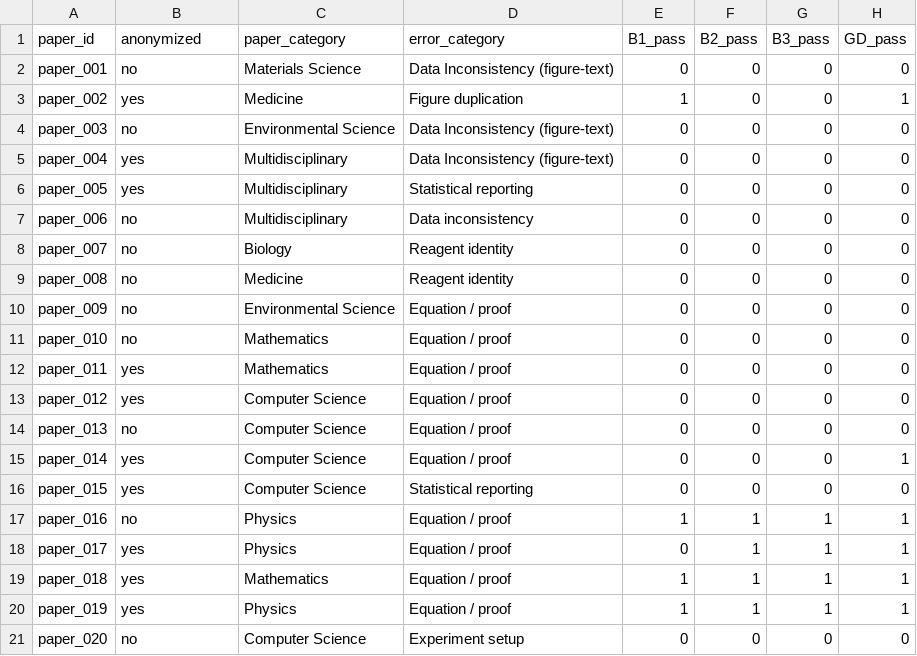
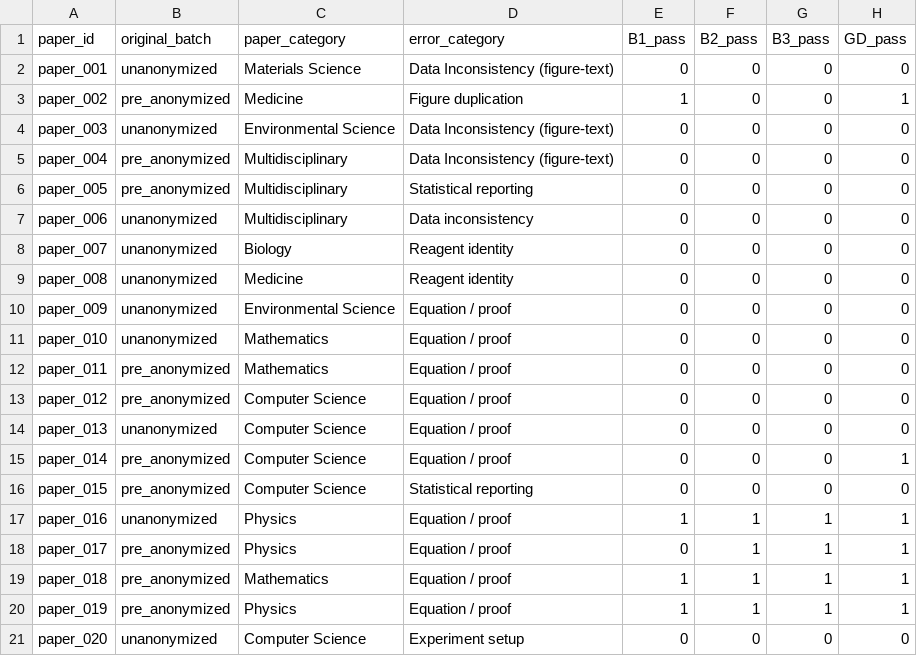
Before and after one commit to AndBrilliant/GraduatedDissentBench, a CSV file: validation/anonymization_analysis/post_fix_results.csv, drawn as a sheet.

Commit message:
fix: documentation corrections from evaluator audit
- VALIDATION.md: TP count 21 -> 19; flag paper_014 GD as disputed and
  describe GD_strict (excludes) vs GD_standard (includes) reporting.
- post_fix_results.csv: rename anonymized -> original_batch with values
  pre_anonymized / unanonymized to clarify that all current outputs
  are on anonymized text; the column tags only the originally-drawn
  batch the paper came from.

```diff
--- a/validation/anonymization_analysis/post_fix_results.csv
+++ b/validation/anonymization_analysis/post_fix_results.csv
@@ -1,21 +1,21 @@
-paper_id,anonymized,paper_category,error_category,B1_pass,B2_pass,B3_pass,GD_pass
-paper_001,no,Materials Science,Data Inconsistency (figure-text),0,0,0,0
-paper_002,yes,Medicine,Figure duplication,1,0,0,1
-paper_003,no,Environmental Science,Data Inconsistency (figure-text),0,0,0,0
-paper_004,yes,Multidisciplinary,Data Inconsistency (figure-text),0,0,0,0
-paper_005,yes,Multidisciplinary,Statistical reporting,0,0,0,0
-paper_006,no,Multidisciplinary,Data inconsistency,0,0,0,0
-paper_007,no,Biology,Reagent identity,0,0,0,0
-paper_008,no,Medicine,Reagent identity,0,0,0,0
-paper_009,no,Environmental Science,Equation / proof,0,0,0,0
-paper_010,no,Mathematics,Equation / proof,0,0,0,0
-paper_011,yes,Mathematics,Equation / proof,0,0,0,0
-paper_012,yes,Computer Science,Equation / proof,0,0,0,0
-paper_013,no,Computer Science,Equation / proof,0,0,0,0
-paper_014,yes,Computer Science,Equation / proof,0,0,0,1
-paper_015,yes,Computer Science,Statistical reporting,0,0,0,0
-paper_016,no,Physics,Equation / proof,1,1,1,1
-paper_017,yes,Physics,Equation / proof,0,1,1,1
-paper_018,yes,Mathematics,Equation / proof,1,1,1,1
-paper_019,yes,Physics,Equation / proof,1,1,1,1
-paper_020,no,Computer Science,Experiment setup,0,0,0,0
+paper_id,original_batch,paper_category,error_category,B1_pass,B2_pass,B3_pass,GD_pass
+paper_001,unanonymized,Materials Science,Data Inconsistency (figure-text),0,0,0,0
+paper_002,pre_anonymized,Medicine,Figure duplication,1,0,0,1
+paper_003,unanonymized,Environmental Science,Data Inconsistency (figure-text),0,0,0,0
+paper_004,pre_anonymized,Multidisciplinary,Data Inconsistency (figure-text),0,0,0,0
+paper_005,pre_anonymized,Multidisciplinary,Statistical reporting,0,0,0,0
+paper_006,unanonymized,Multidisciplinary,Data inconsistency,0,0,0,0
+paper_007,unanonymized,Biology,Reagent identity,0,0,0,0
+paper_008,unanonymized,Medicine,Reagent identity,0,0,0,0
+paper_009,unanonymized,Environmental Science,Equation / proof,0,0,0,0
+paper_010,unanonymized,Mathematics,Equation / proof,0,0,0,0
+paper_011,pre_anonymized,Mathematics,Equation / proof,0,0,0,0
+paper_012,pre_anonymized,Computer Science,Equation / proof,0,0,0,0
+paper_013,unanonymized,Computer Science,Equation / proof,0,0,0,0
+paper_014,pre_anonymized,Computer Science,Equation / proof,0,0,0,1
+paper_015,pre_anonymized,Computer Science,Statistical reporting,0,0,0,0
+paper_016,unanonymized,Physics,Equation / proof,1,1,1,1
+paper_017,pre_anonymized,Physics,Equation / proof,0,1,1,1
+paper_018,pre_anonymized,Mathematics,Equation / proof,1,1,1,1
+paper_019,pre_anonymized,Physics,Equation / proof,1,1,1,1
+paper_020,unanonymized,Computer Science,Experiment setup,0,0,0,0
```
Also changed, not shown: 1 other file.
